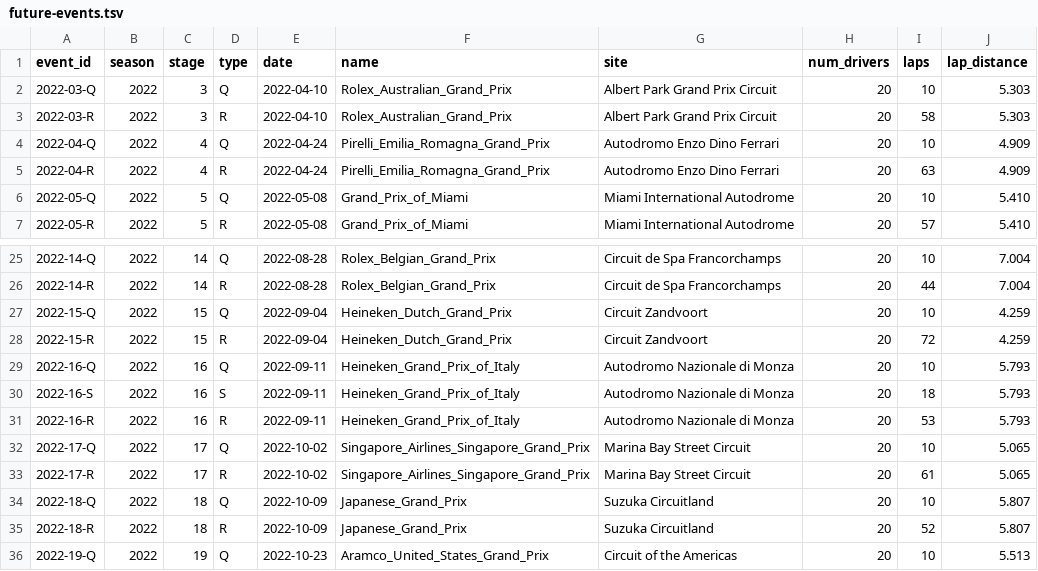
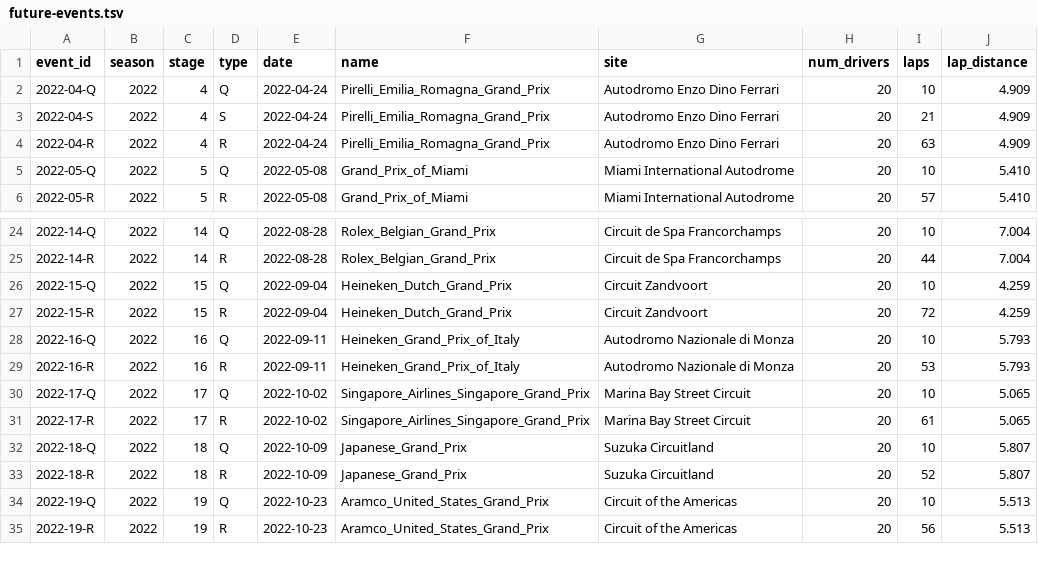
Before and after one commit to tfgjustin/formula-1, a TSV file: data/future-events.tsv, drawn as a sheet; only a part is shown, gaps mark what is left out; the shorter side is filled out with more unchanged rows.

```diff
--- a/data/future-events.tsv
+++ b/data/future-events.tsv
@@ -1,5 +1,4 @@
 event_id	season	stage	type	date	name	site	num_drivers	laps	lap_distance
-2022-03-Q	2022	3	Q	2022-04-10	Rolex_Australian_Grand_Prix	Albert Park Grand Prix Circuit	20	10	5.303
-2022-03-R	2022	3	R	2022-04-10	Rolex_Australian_Grand_Prix	Albert Park Grand Prix Circuit	20	58	5.303
 2022-04-Q	2022	4	Q	2022-04-24	Pirelli_Emilia_Romagna_Grand_Prix	Autodromo Enzo Dino Ferrari	20	10	4.909
+2022-04-S	2022	4	S	2022-04-24	Pirelli_Emilia_Romagna_Grand_Prix	Autodromo Enzo Dino Ferrari	20	21	4.909
 2022-04-R	2022	4	R	2022-04-24	Pirelli_Emilia_Romagna_Grand_Prix	Autodromo Enzo Dino Ferrari	20	63	4.909
@@ -29,3 +28,2 @@ event_id	season	stage	type	date	name	site	num_drivers	laps	lap_distance
 2022-16-Q	2022	16	Q	2022-09-11	Heineken_Grand_Prix_of_Italy	Autodromo Nazionale di Monza	20	10	5.793
-2022-16-S	2022	16	S	2022-09-11	Heineken_Grand_Prix_of_Italy	Autodromo Nazionale di Monza	20	18	5.793
 2022-16-R	2022	16	R	2022-09-11	Heineken_Grand_Prix_of_Italy	Autodromo Nazionale di Monza	20	53	5.793
```
Also changed, not shown: data/events.tsv, 1 other file.
